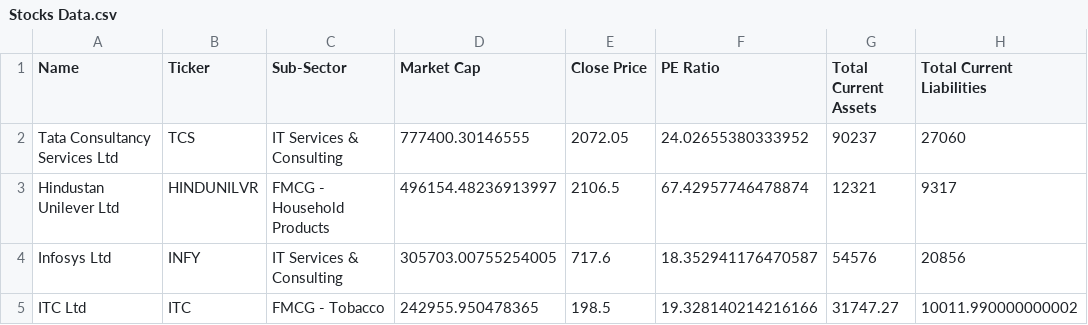
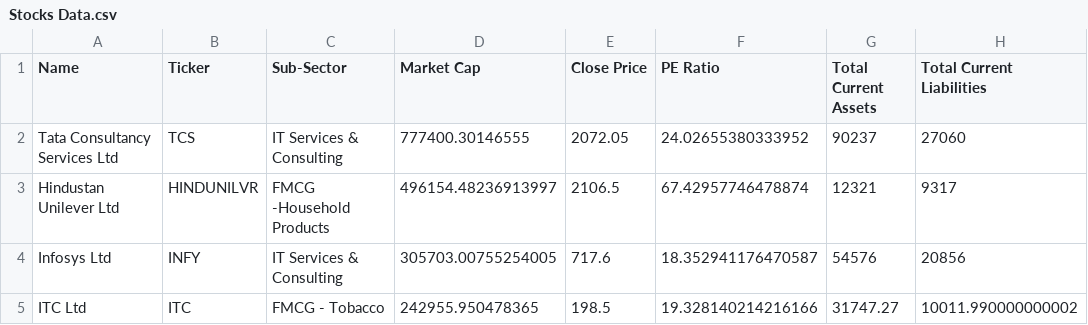
Before and after one commit to ishaan-m/Stock-Data, a CSV file: Stocks Data.csv, drawn as a sheet; only a part is shown; the diff names each change by its address in the sheet, - before the commit and + after, or states it on an @@ line.

Commit message:
Forevision Module 4-Dummy data

```diff
--- a/Stocks Data.csv
+++ b/Stocks Data.csv
-C3 (Sub-Sector): FMCG - Household Products
+C3 (Sub-Sector): FMCG -Household Products
```
